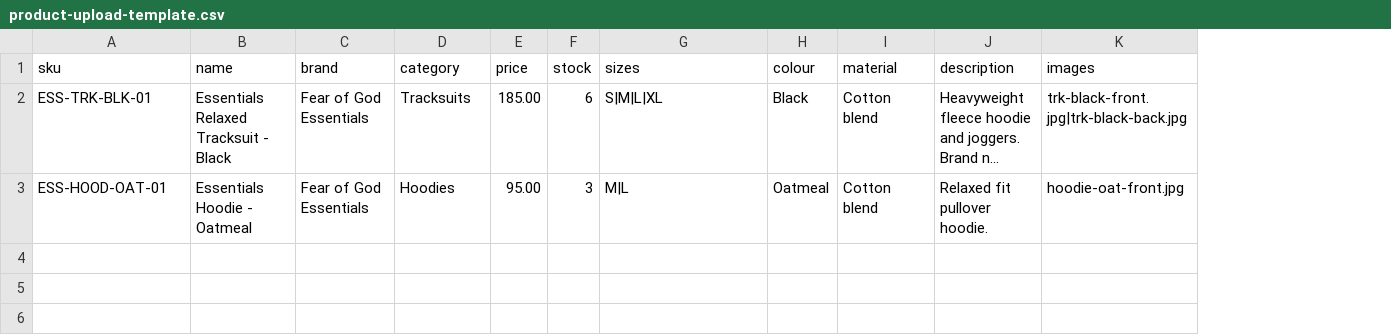
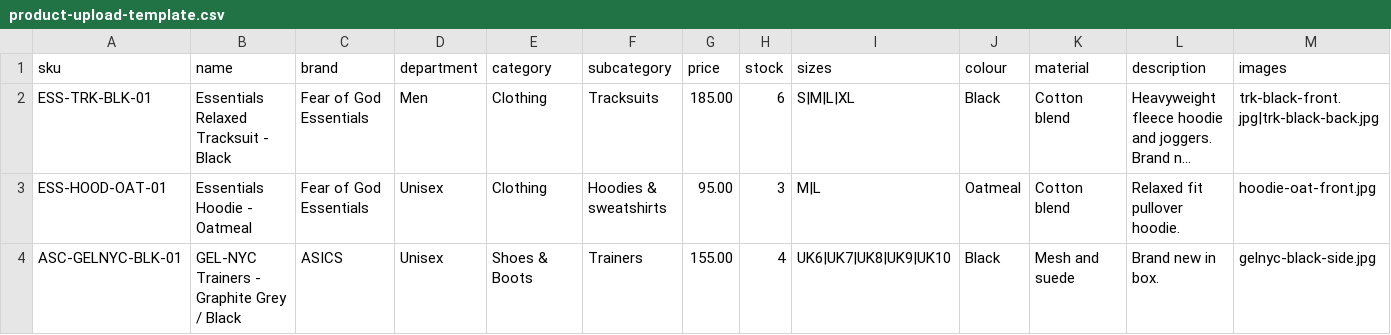
Before and after one commit to ismahiladeoye-ship-it/prediction-market, a CSV file: scrollme/public/templates/product-upload-template.csv, drawn as a sheet; only a part is shown; long unchanged cells end in …; addresses are those after the commit; rows hold the shown columns only; the diff names each change by its address in the sheet, - before the commit and + after, or states it on an @@ line.

```diff
--- a/scrollme/public/templates/product-upload-template.csv
+++ b/scrollme/public/templates/product-upload-template.csv
+column D (department), rows 2-3: Men | Unisex
+column F (subcategory), rows 2-3: Tracksuits | Hoodies & sweatshirts
-E2 (category): Tracksuits
+E2 (category): Clothing
-E3 (category): Hoodies
+E3 (category): Clothing
+row 4: ASC-GELNYC-BLK-01 | GEL-NYC Trainers - Graphite Grey / Black | ASICS | Unisex | Shoes & Boots | Trainers | 155.00 | 4 | UK6|UK7|UK8|UK9|UK10 | Black | Mesh and suede | Brand new in box. | gelnyc-black-side.jpg
```
Also changed, not shown: 41 other files.
